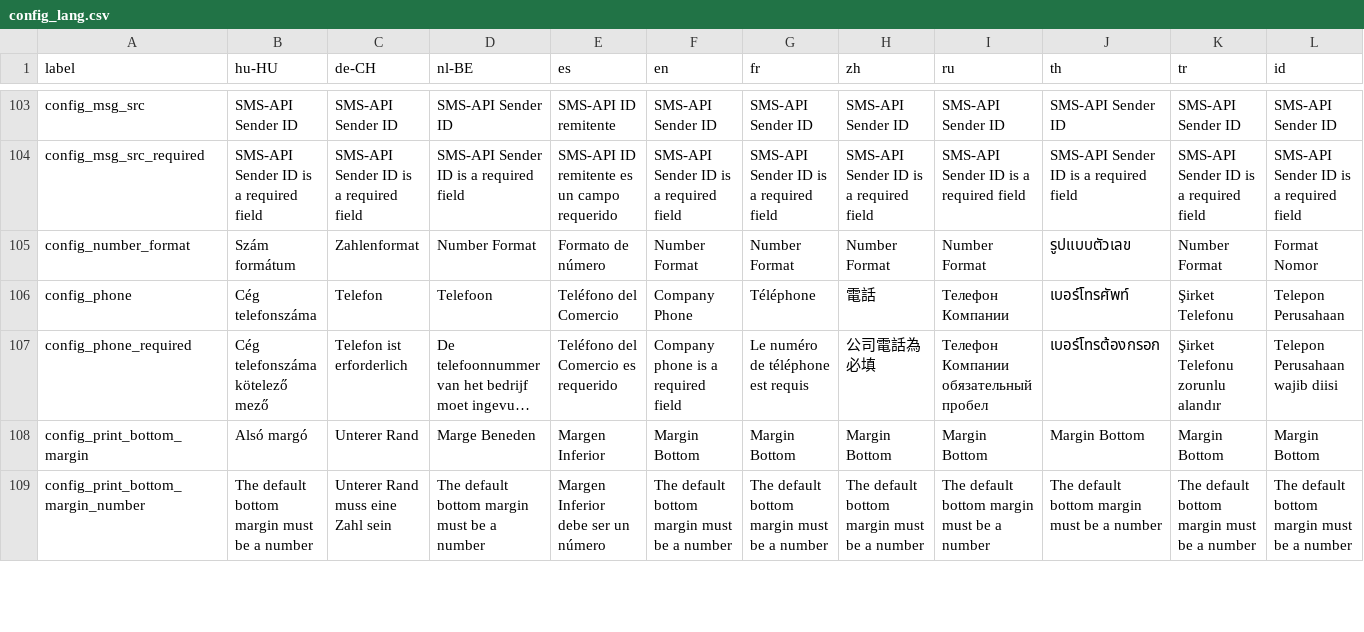
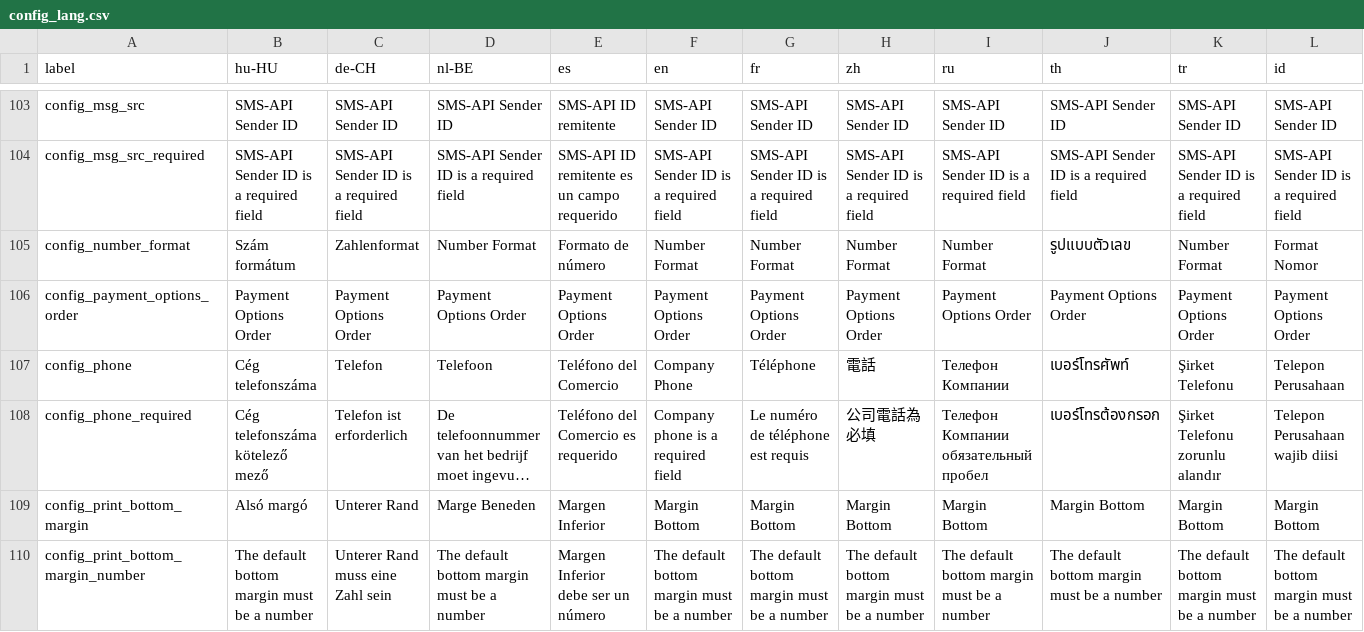
Before and after one commit to opensourcepos/opensourcepos, a CSV file: translations/config_lang.csv, drawn as a sheet; only a part is shown, gaps mark what is left out; long unchanged cells end in …; rows hold the shown columns only; the diff names each change by its address in the sheet, - before the commit and + after, or states it on an @@ line.

Commit message:
Added configuration order of payment options available in Sales Register (#456 #646)

```diff
--- a/translations/config_lang.csv
+++ b/translations/config_lang.csv
+row 106: config_payment_options_order | Payment Options Order | Payment Options Order | Payment Options Order | Payment Options Order | Payment Options Order | Payment Options Order | Payment Options Order | Payment Options Order | Payment Options Order | Payment Options Order | Payment Options Order
```
Also changed, not shown: 20 other files.
